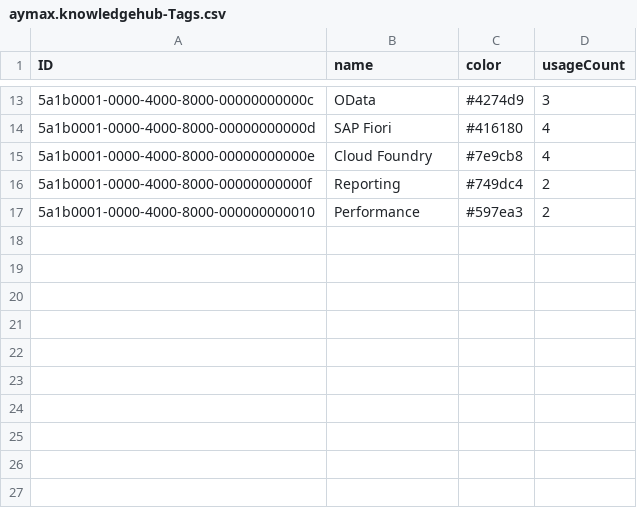
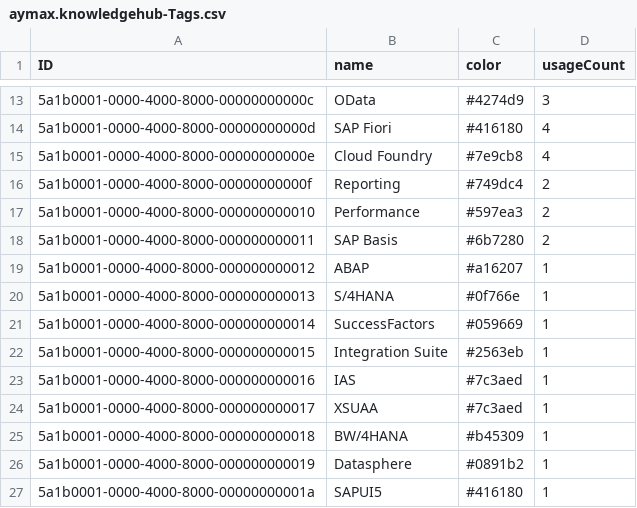
Before and after one commit to Latrous-Nermine/SAP-Basis-knowledge-center, a CSV file: db/data/aymax.knowledgehub-Tags.csv, drawn as a sheet; only a part is shown, gaps mark what is left out.

```diff
--- a/db/data/aymax.knowledgehub-Tags.csv
+++ b/db/data/aymax.knowledgehub-Tags.csv
@@ -17 +17,11 @@ ID,name,color,usageCount
 5a1b0001-0000-4000-8000-000000000010,Performance,#597ea3,2
+5a1b0001-0000-4000-8000-000000000011,SAP Basis,#6b7280,2
+5a1b0001-0000-4000-8000-000000000012,ABAP,#a16207,1
+5a1b0001-0000-4000-8000-000000000013,S/4HANA,#0f766e,1
+5a1b0001-0000-4000-8000-000000000014,SuccessFactors,#059669,1
+5a1b0001-0000-4000-8000-000000000015,Integration Suite,#2563eb,1
+5a1b0001-0000-4000-8000-000000000016,IAS,#7c3aed,1
+5a1b0001-0000-4000-8000-000000000017,XSUAA,#7c3aed,1
+5a1b0001-0000-4000-8000-000000000018,BW/4HANA,#b45309,1
+5a1b0001-0000-4000-8000-000000000019,Datasphere,#0891b2,1
+5a1b0001-0000-4000-8000-00000000001a,SAPUI5,#416180,1
```
Also changed, not shown: db/data/aymax.knowledgehub-UserBadges.csv, db/data/aymax.knowledgehub-UserProfiles.csv, 55 other files.
